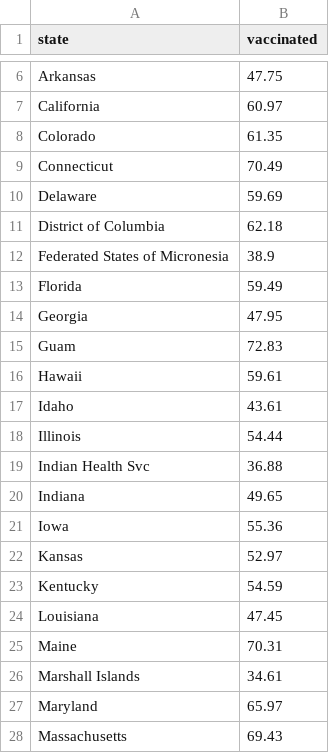
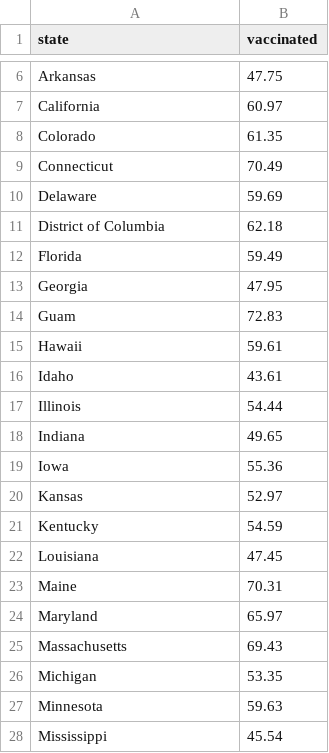
Before and after one commit to MatthiasSluijpers/vaxoscopedashboard, a CSV file: data/statesUS.csv, drawn as a sheet; only a part is shown, gaps mark what is left out; the shorter side is filled out with more unchanged rows; the diff names each change by its address in the sheet, - before the commit and + after, or states it on an @@ line.

```diff
--- a/data/statesUS.csv
+++ b/data/statesUS.csv
-row 12: Federated States of Micronesia | 38.9
-row 19: Indian Health Svc | 36.88
-row 26: Marshall Islands | 34.61
```
Also changed, not shown: data/incomeUSA.csv, 4 other files.
